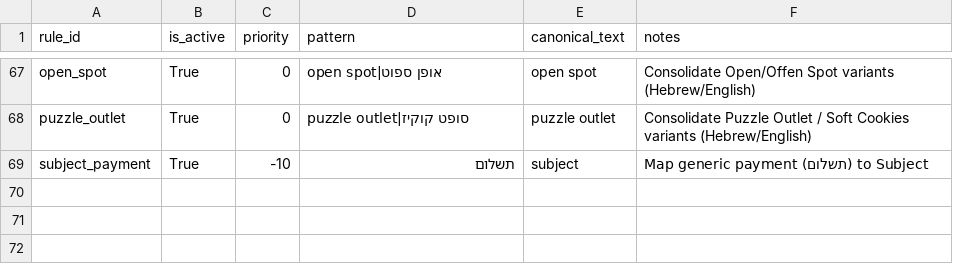
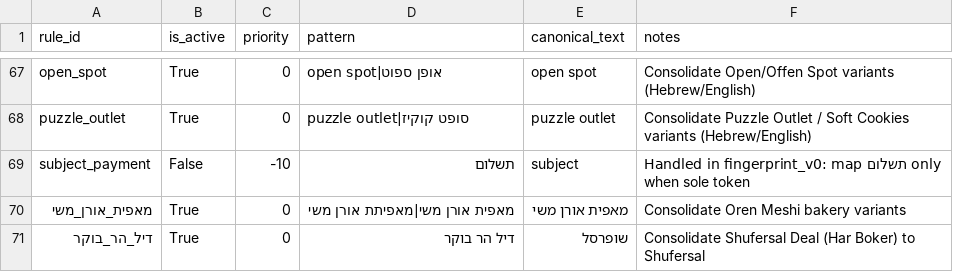
Before and after one commit to opherdonchin/ynab-il-importer, a CSV file: mappings/fingerprint_map.csv, drawn as a sheet; only a part is shown, gaps mark what is left out.

```diff
--- a/mappings/fingerprint_map.csv
+++ b/mappings/fingerprint_map.csv
@@ -68,2 +68,4 @@ open_spot,True,0,open spot|אופן ספוט,open spot,Consolidate Open/Offen Sp
 puzzle_outlet,True,0,puzzle outlet|סופט קוקיז,puzzle outlet,Consolidate Puzzle Outlet / Soft Cookies variants (Hebrew/English)
-subject_payment,True,-10,תשלום,subject,Map generic payment (תשלום) to Subject
+subject_payment,False,-10,תשלום,subject,Handled in fingerprint_v0: map תשלום only when sole token
+מאפית_אורן_משי,True,0,מאפית אורן משי|מאפיתת אורן משי,מאפית אורן משי,Consolidate Oren Meshi bakery variants
+דיל_הר_בוקר,True,0,דיל הר בוקר,שופרסל,Consolidate Shufersal Deal (Har Boker) to Shufersal
```
Also changed, not shown: outputs/fingerprint_groups.csv, outputs/matched_pairs.csv, 17 other files.
